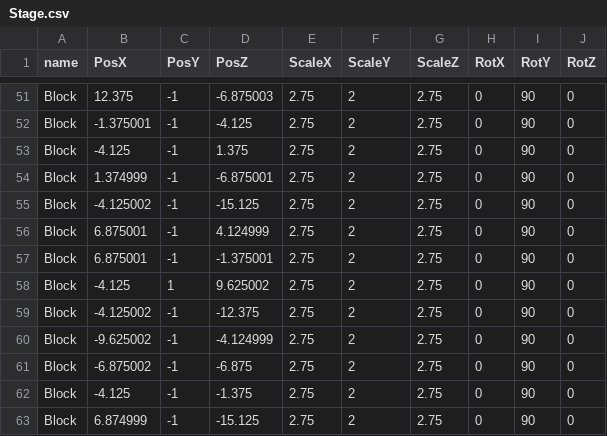
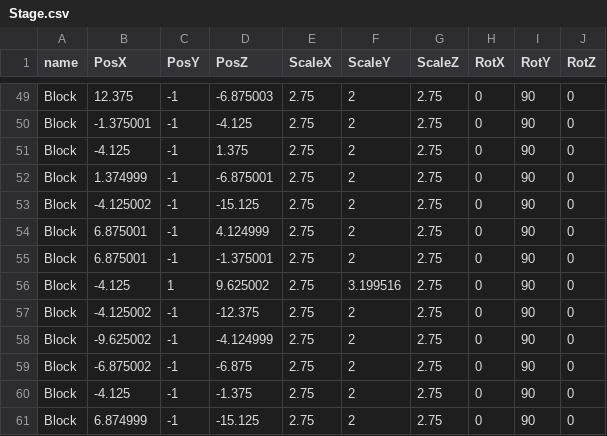
Before and after one commit to TKM495/OsidasuShooting, a CSV file: OsidasuShooting/media/Csv/Stage.csv, drawn as a sheet; only a part is shown, gaps mark what is left out; the diff covers the shown part only.

```diff
--- a/OsidasuShooting/media/Csv/Stage.csv
+++ b/OsidasuShooting/media/Csv/Stage.csv
@@ -58 +56 @@ Block,6.875001,-1,-1.375001,2.75,2,2.75,0,90,0
-Block,-4.125,1,9.625002,2.75,2,2.75,0,90,0
+Block,-4.125,1,9.625002,2.75,3.199516,2.75,0,90,0,
```
Also changed, not shown: 1 removed row, 2 moved rows and 13 edited cells elsewhere in this file, 1 other file.
